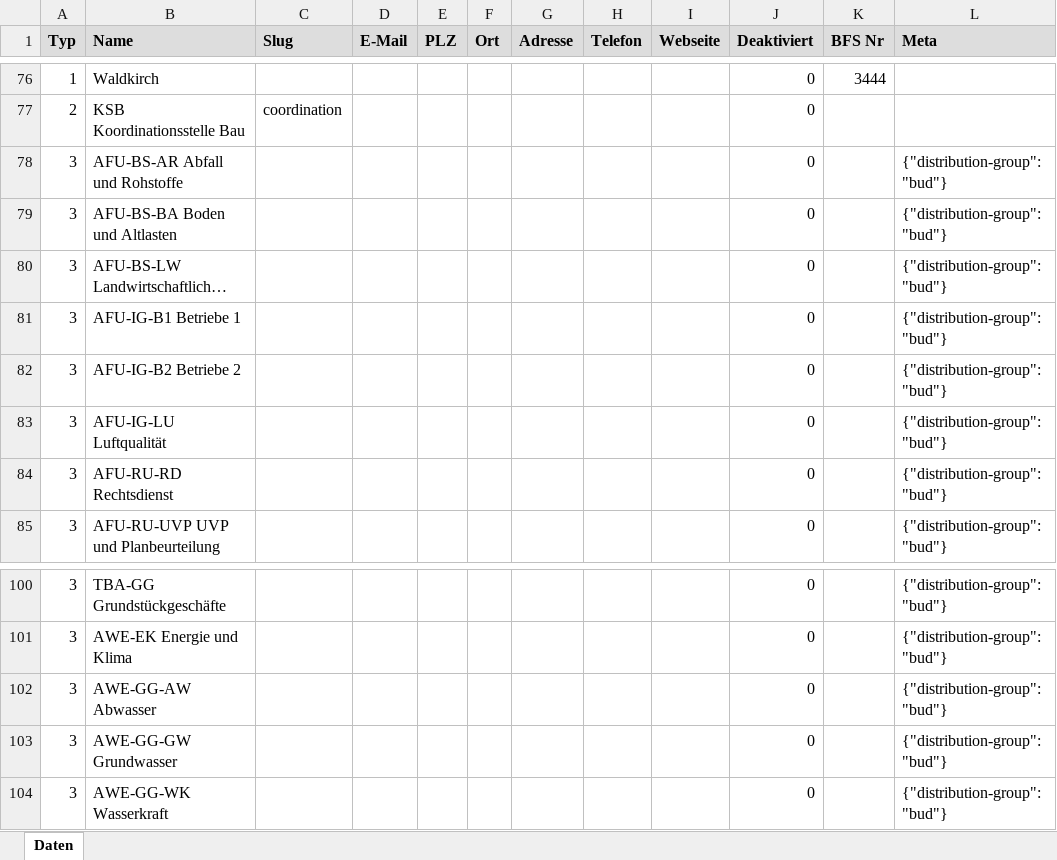
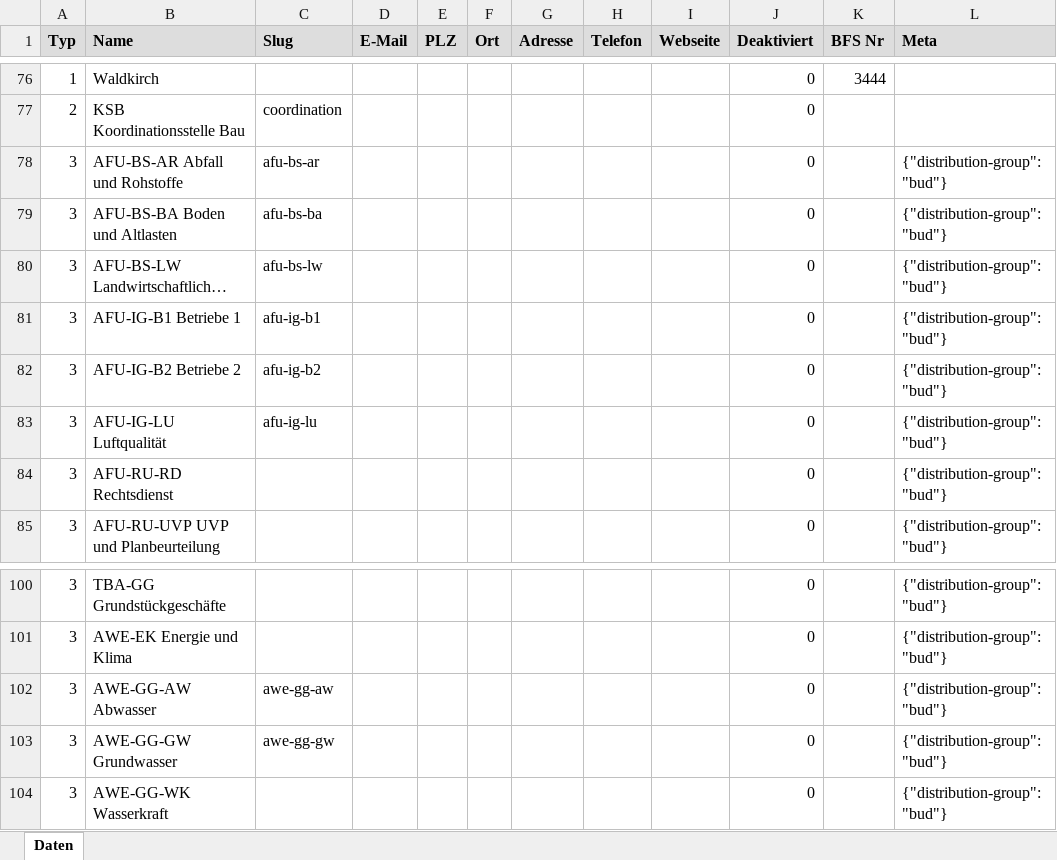
Before and after one commit to inosca/ebau, an Excel workbook: django/kt_sg/import/Services_SG.xlsx, sheet Daten, drawn as a sheet; only a part is shown, gaps mark what is left out; long unchanged cells end in …; values as stored, in another font and other column widths than the file's, no borders; the diff names each change by its address in the sheet, - before the commit and + after, or states it on an @@ line.

Commit message:
feat(sg): allow certain cantonal service to invite each other
Related to https://jira.sg.ch/browse/EBAU-296

```diff
--- a/django/kt_sg/import/Services_SG.xlsx (sheet Daten)
+++ b/django/kt_sg/import/Services_SG.xlsx (sheet Daten)
-C78 (Slug): (empty)
+C78 (Slug): afu-bs-ar
-C79 (Slug): (empty)
+C79 (Slug): afu-bs-ba
-C80 (Slug): (empty)
+C80 (Slug): afu-bs-lw
-C81 (Slug): (empty)
+C81 (Slug): afu-ig-b1
-C82 (Slug): (empty)
+C82 (Slug): afu-ig-b2
-C83 (Slug): (empty)
+C83 (Slug): afu-ig-lu
-C102 (Slug): (empty)
+C102 (Slug): awe-gg-aw
-C103 (Slug): (empty)
+C103 (Slug): awe-gg-gw
```
Also changed, not shown: 4 other files.
